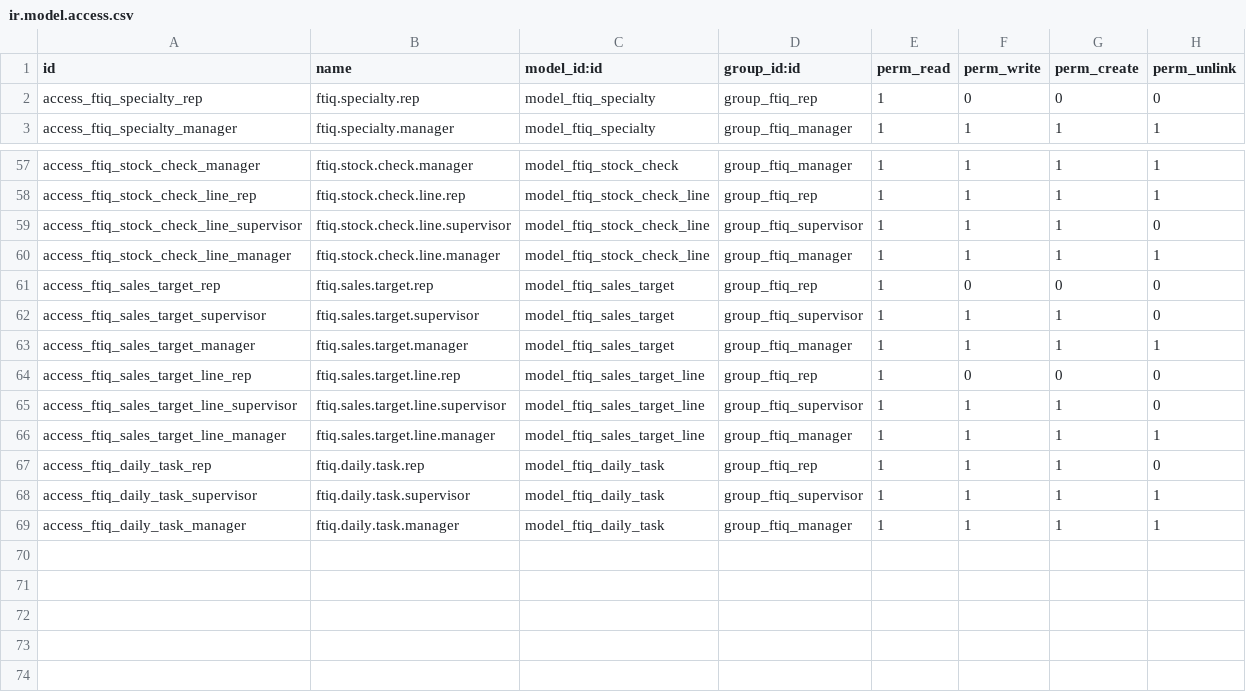
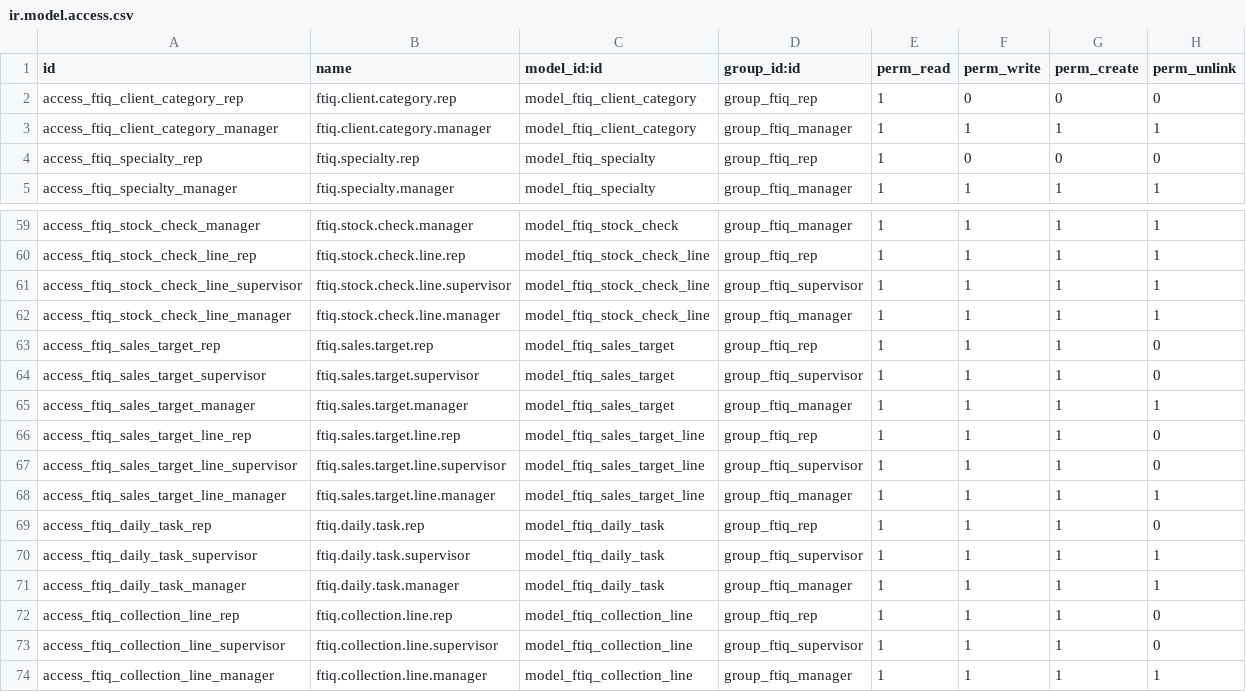
Before and after one commit to ftiq/Nippur, a CSV file: ftiq_pharma_sfa/security/ir.model.access.csv, drawn as a sheet; only a part is shown, gaps mark what is left out.

```diff
--- a/ftiq_pharma_sfa/security/ir.model.access.csv
+++ b/ftiq_pharma_sfa/security/ir.model.access.csv
@@ -1,2 +1,4 @@
 id,name,model_id:id,group_id:id,perm_read,perm_write,perm_create,perm_unlink
+access_ftiq_client_category_rep,ftiq.client.category.rep,model_ftiq_client_category,group_ftiq_rep,1,0,0,0
+access_ftiq_client_category_manager,ftiq.client.category.manager,model_ftiq_client_category,group_ftiq_manager,1,1,1,1
 access_ftiq_specialty_rep,ftiq.specialty.rep,model_ftiq_specialty,group_ftiq_rep,1,0,0,0
@@ -58,8 +60,8 @@ access_ftiq_stock_check_manager,ftiq.stock.check.manager,model_ftiq_stock_check,
 access_ftiq_stock_check_line_rep,ftiq.stock.check.line.rep,model_ftiq_stock_check_line,group_ftiq_rep,1,1,1,1
-access_ftiq_stock_check_line_supervisor,ftiq.stock.check.line.supervisor,model_ftiq_stock_check_line,group_ftiq_supervisor,1,1,1,0
+access_ftiq_stock_check_line_supervisor,ftiq.stock.check.line.supervisor,model_ftiq_stock_check_line,group_ftiq_supervisor,1,1,1,1
 access_ftiq_stock_check_line_manager,ftiq.stock.check.line.manager,model_ftiq_stock_check_line,group_ftiq_manager,1,1,1,1
-access_ftiq_sales_target_rep,ftiq.sales.target.rep,model_ftiq_sales_target,group_ftiq_rep,1,0,0,0
+access_ftiq_sales_target_rep,ftiq.sales.target.rep,model_ftiq_sales_target,group_ftiq_rep,1,1,1,0
 access_ftiq_sales_target_supervisor,ftiq.sales.target.supervisor,model_ftiq_sales_target,group_ftiq_supervisor,1,1,1,0
 access_ftiq_sales_target_manager,ftiq.sales.target.manager,model_ftiq_sales_target,group_ftiq_manager,1,1,1,1
-access_ftiq_sales_target_line_rep,ftiq.sales.target.line.rep,model_ftiq_sales_target_line,group_ftiq_rep,1,0,0,0
+access_ftiq_sales_target_line_rep,ftiq.sales.target.line.rep,model_ftiq_sales_target_line,group_ftiq_rep,1,1,1,0
 access_ftiq_sales_target_line_supervisor,ftiq.sales.target.line.supervisor,model_ftiq_sales_target_line,group_ftiq_supervisor,1,1,1,0
@@ -69 +71,4 @@ access_ftiq_daily_task_supervisor,ftiq.daily.task.supervisor,model_ftiq_daily_ta
 access_ftiq_daily_task_manager,ftiq.daily.task.manager,model_ftiq_daily_task,group_ftiq_manager,1,1,1,1
+access_ftiq_collection_line_rep,ftiq.collection.line.rep,model_ftiq_collection_line,group_ftiq_rep,1,1,1,0
+access_ftiq_collection_line_supervisor,ftiq.collection.line.supervisor,model_ftiq_collection_line,group_ftiq_supervisor,1,1,1,0
+access_ftiq_collection_line_manager,ftiq.collection.line.manager,model_ftiq_collection_line,group_ftiq_manager,1,1,1,1
```
Also changed, not shown: 52 other files.
